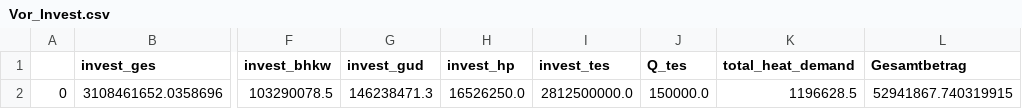
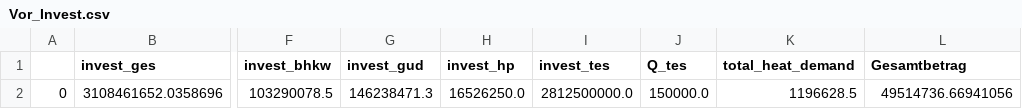
Before and after one commit to maltefritz/SWSH, a CSV file: Ergebnisse/Vorarbeit/Vor_Invest.csv, drawn as a sheet; only a part is shown, gaps mark what is left out; the diff names each change by its address in the sheet, - before the commit and + after, or states it on an @@ line.

```diff
--- a/Ergebnisse/Vorarbeit/Vor_Invest.csv
+++ b/Ergebnisse/Vorarbeit/Vor_Invest.csv
-L2 (Gesamtbetrag): 52941867.740319915
+L2 (Gesamtbetrag): 49514736.66941056
```
Also changed, not shown: Ergebnisse/Vorarbeit/Vor_CO2.csv, Ergebnisse/Vorarbeit/Vor_Speicher.csv, 3 other files.
